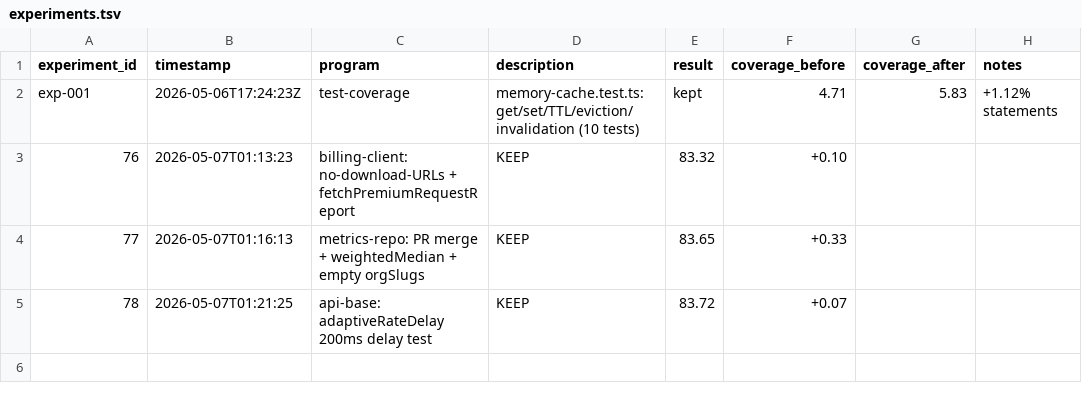
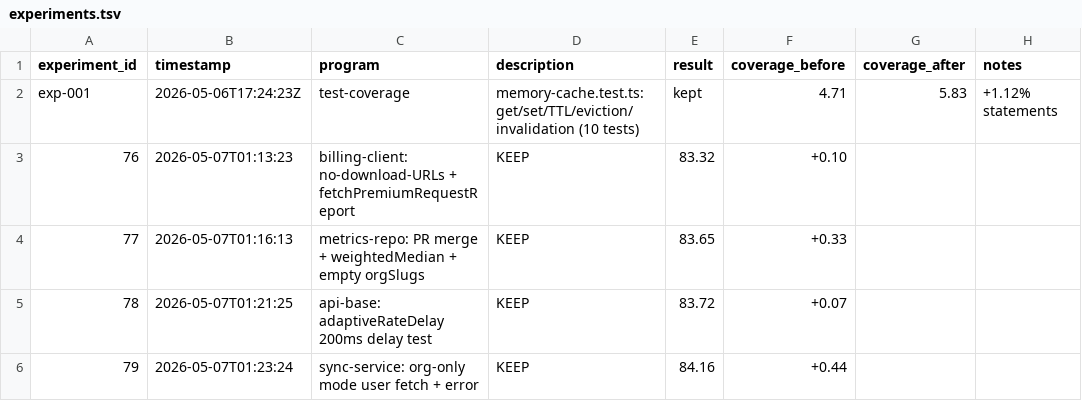
Before and after one commit to sidlabs-platform/ghcp-usage-dashboard, a TSV file: autoresearch/experiments.tsv, drawn as a sheet; the diff names each change by its address in the sheet, - before the commit and + after, or states it on an @@ line.

```diff
--- a/autoresearch/experiments.tsv
+++ b/autoresearch/experiments.tsv
+row 6: 79 | 2026-05-07T01:23:24 | sync-service: org-only mode user fetch + error | KEEP | 84.16 | +0.44
```
Also changed, not shown: 1 other file.
